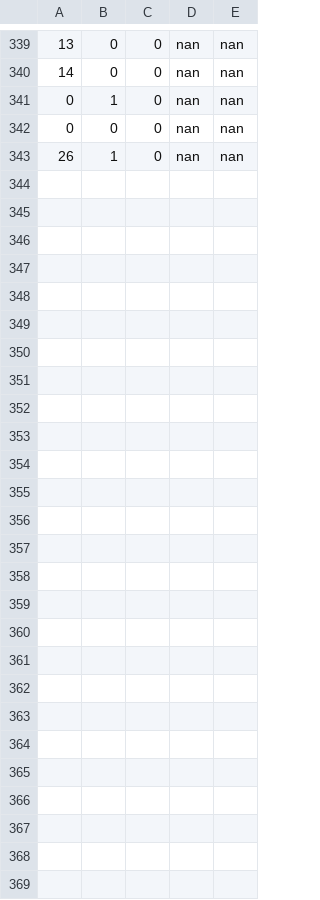
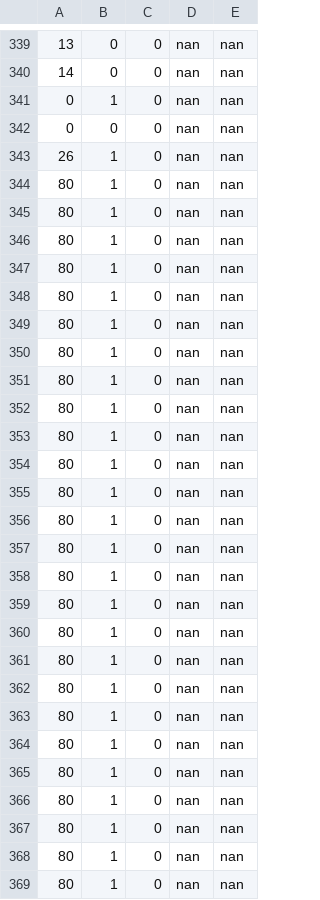
Before and after one commit to avock/CS3237_LifESPectancy32-, a CSV file: data/test.csv, drawn as a sheet; only a part is shown, gaps mark what is left out; the diff names each change by its address in the sheet, - before the commit and + after, or states it on an @@ line.

```diff
--- a/data/test.csv
+++ b/data/test.csv
+row 344: 80 | 1 | 0 | nan | nan
+row 345: 80 | 1 | 0 | nan | nan
+row 346: 80 | 1 | 0 | nan | nan
+row 347: 80 | 1 | 0 | nan | nan
+row 348: 80 | 1 | 0 | nan | nan
+row 349: 80 | 1 | 0 | nan | nan
+row 350: 80 | 1 | 0 | nan | nan
+row 351: 80 | 1 | 0 | nan | nan
+row 352: 80 | 1 | 0 | nan | nan
+row 353: 80 | 1 | 0 | nan | nan
+row 354: 80 | 1 | 0 | nan | nan
+row 355: 80 | 1 | 0 | nan | nan
+row 356: 80 | 1 | 0 | nan | nan
+row 357: 80 | 1 | 0 | nan | nan
+row 358: 80 | 1 | 0 | nan | nan
+row 359: 80 | 1 | 0 | nan | nan
+row 360: 80 | 1 | 0 | nan | nan
+row 361: 80 | 1 | 0 | nan | nan
+row 362: 80 | 1 | 0 | nan | nan
+row 363: 80 | 1 | 0 | nan | nan
+row 364: 80 | 1 | 0 | nan | nan
+row 365: 80 | 1 | 0 | nan | nan
+row 366: 80 | 1 | 0 | nan | nan
+row 367: 80 | 1 | 0 | nan | nan
+row 368: 80 | 1 | 0 | nan | nan
+row 369: 80 | 1 | 0 | nan | nan
```
Also changed, not shown: 3 other files.
